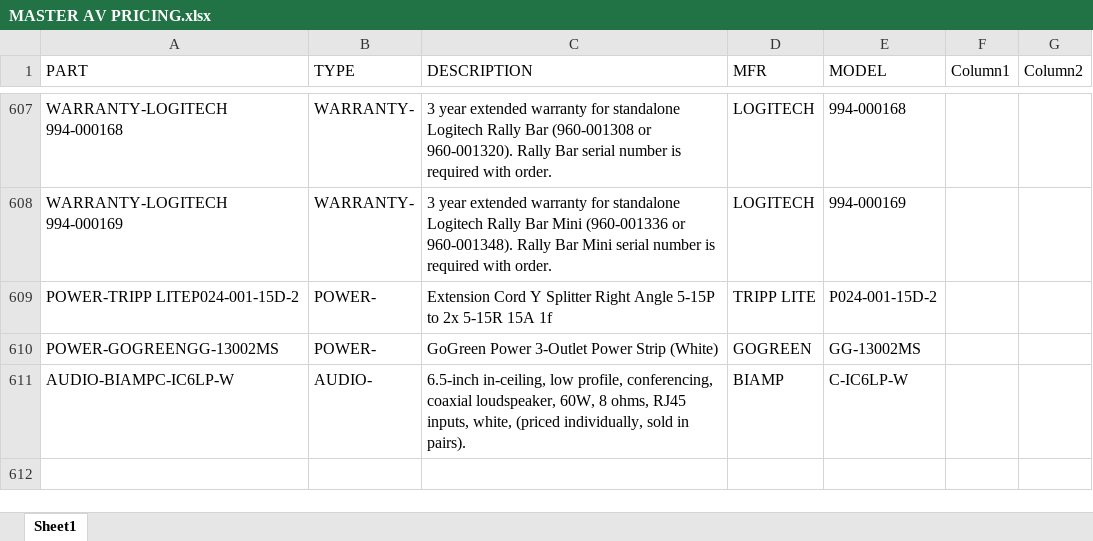
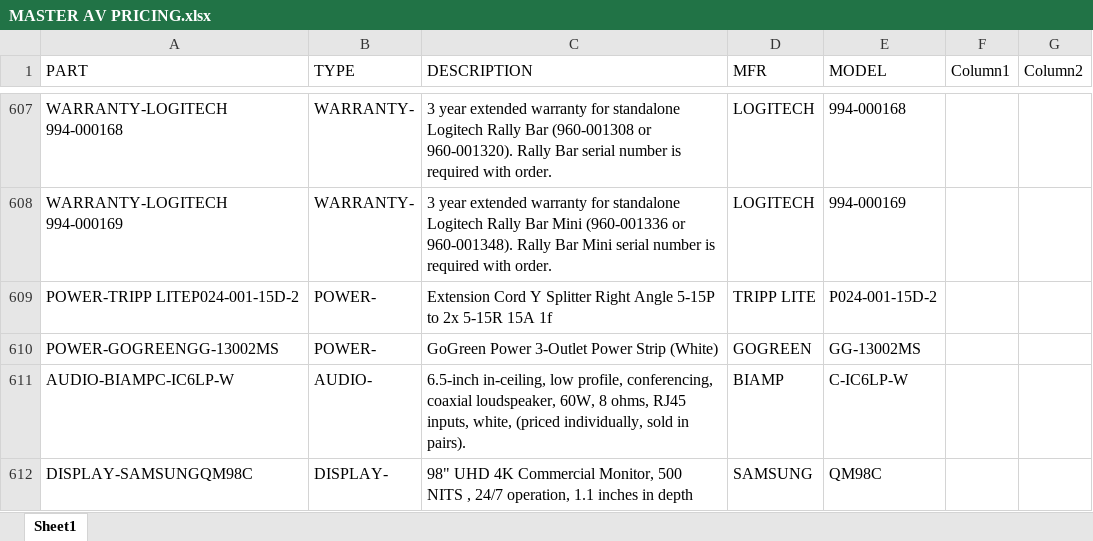
Before and after one commit to bruceb85/av_equipment_list, an Excel workbook: MASTER AV PRICING.xlsx, sheet Sheet1, drawn as a sheet; only a part is shown, gaps mark what is left out; values as stored, in another font and other column widths than the file's, no borders; table styles not drawn; the diff names each change by its address in the sheet, - before the commit and + after, or states it on an @@ line.

Commit message:
Update MASTER AV PRICING.xlsx

```diff
--- a/MASTER AV PRICING.xlsx (sheet Sheet1)
+++ b/MASTER AV PRICING.xlsx (sheet Sheet1)
+row 612: DISPLAY-SAMSUNGQM98C | DISPLAY- | 98" UHD 4K Commercial Monitor, 500 NITS , 24/7 operation, 1.1 inches in depth | SAMSUNG | QM98C
```
